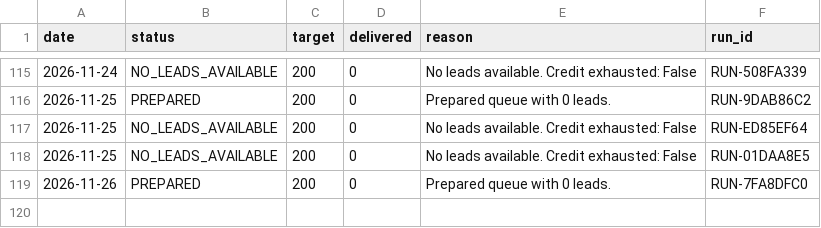
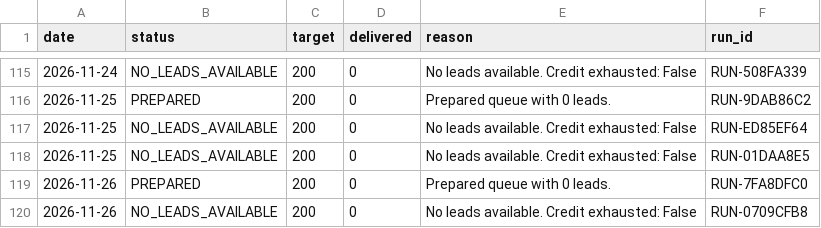
Before and after one commit to ayushdesign4/daily-lead-agent, a CSV file: data/daily_runs.csv, drawn as a sheet; only a part is shown, gaps mark what is left out; the diff names each change by its address in the sheet, - before the commit and + after, or states it on an @@ line.

```diff
--- a/data/daily_runs.csv
+++ b/data/daily_runs.csv
+row 120: 2026-11-26 | NO_LEADS_AVAILABLE | 200 | 0 | No leads available. Credit exhausted: False | RUN-0709CFB8
```
Also changed, not shown: 1 other file.
